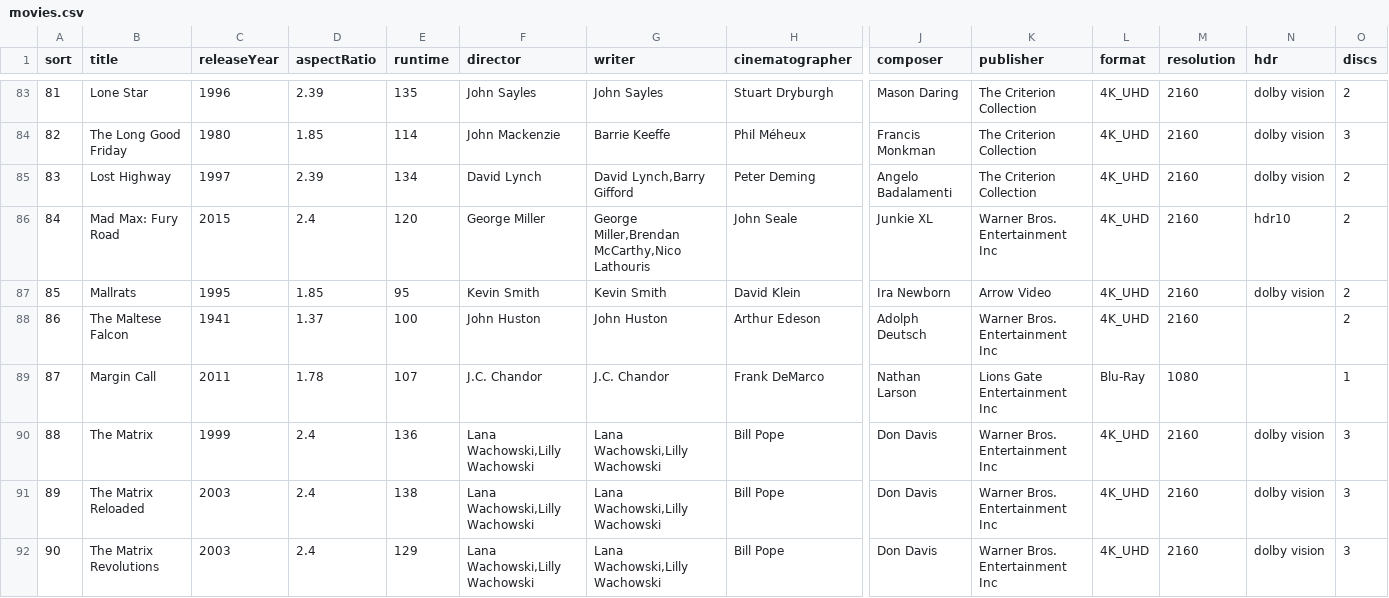
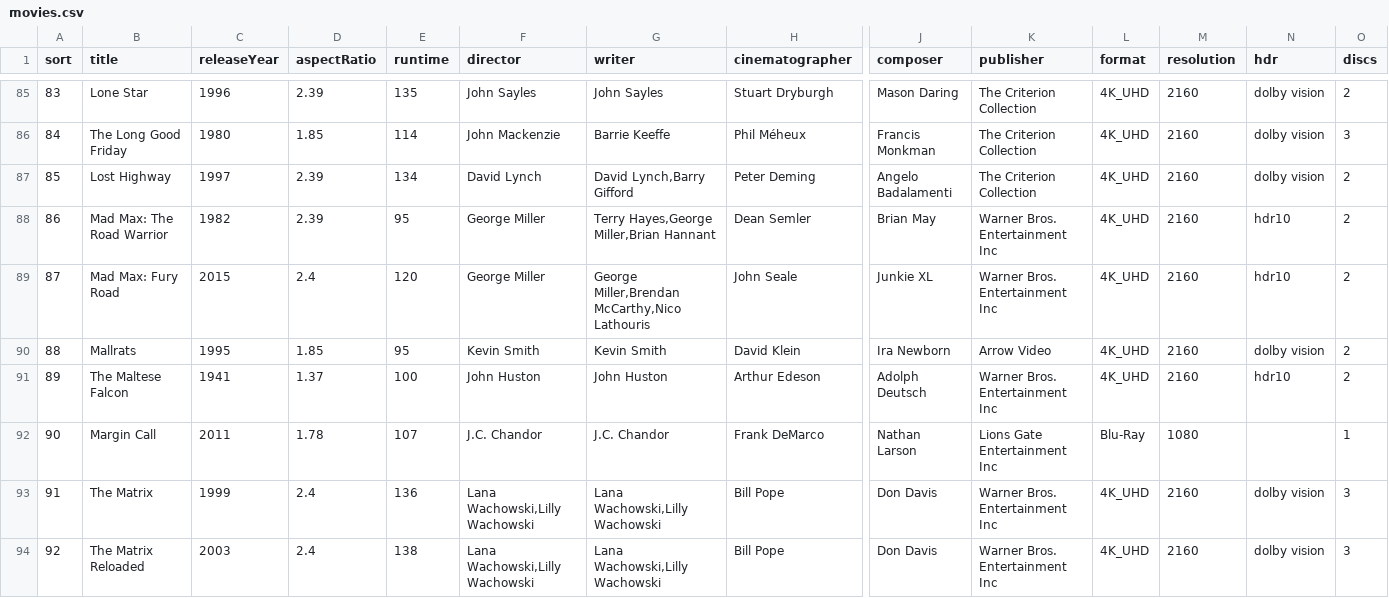
Before and after one commit to architekture/movie_db, a CSV file: archives/movies.csv, drawn as a sheet; only a part is shown, gaps mark what is left out; the shorter side is filled out with more unchanged rows; addresses are those after the commit; rows hold the shown columns only; the diff covers the shown part only; the diff names each change by its address in the sheet, - before the commit and + after, or states it on an @@ line.

```diff
--- a/archives/movies.csv
+++ b/archives/movies.csv
@@ column A (sort) renumbered from row 69 down @@
+row 88: 86 | Mad Max: The Road Warrior | 1982 | 2.39 | 95 | George Miller | Terry Hayes,George Miller,Brian Hannant | Dean Semler | Brian May | Warner Bros. Entertainment Inc | 4K_UHD | 2160 | hdr10 | 2
-N91 (hdr): (empty)
+N91 (hdr): hdr10
```
Also changed, not shown: 6 added rows, 1 removed row and 5 edited cells elsewhere in this file, 2 other files.
